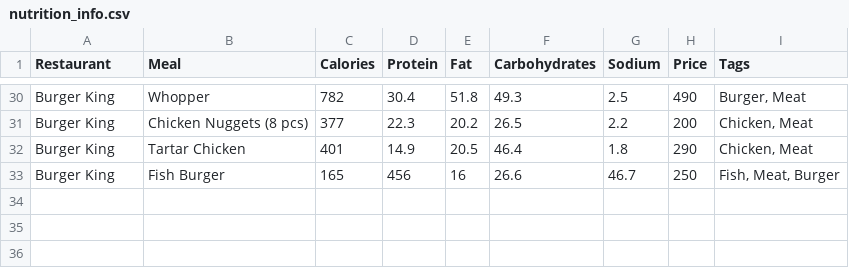
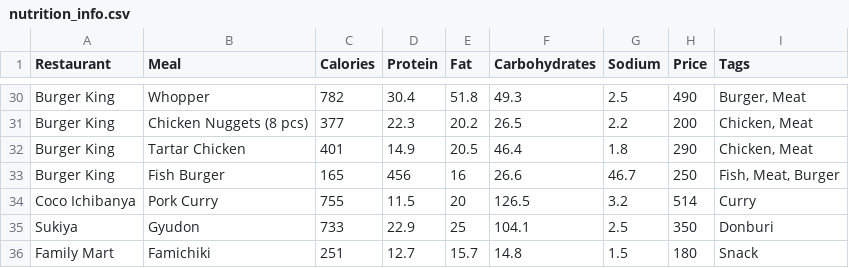
Before and after one commit to Charlottedmt/food-on-rails, a CSV file: lib/nutrition_info.csv, drawn as a sheet; only a part is shown, gaps mark what is left out.

Commit message:
updated csv file in lib folder

```diff
--- a/lib/nutrition_info.csv
+++ b/lib/nutrition_info.csv
@@ -33 +33,4 @@ Burger King,Tartar Chicken,401,14.9,20.5,46.4,1.8,290,"Chicken, Meat"
 Burger King,Fish Burger,165,456,16,26.6,46.7,250,"Fish, Meat, Burger"
+Coco Ichibanya,Pork Curry,755,11.5,20,126.5,3.2,514,Curry
+Sukiya,Gyudon,733,22.9,25,104.1,2.5,350,Donburi
+Family Mart,Famichiki,251,12.7,15.7,14.8,1.5,180,Snack
```
